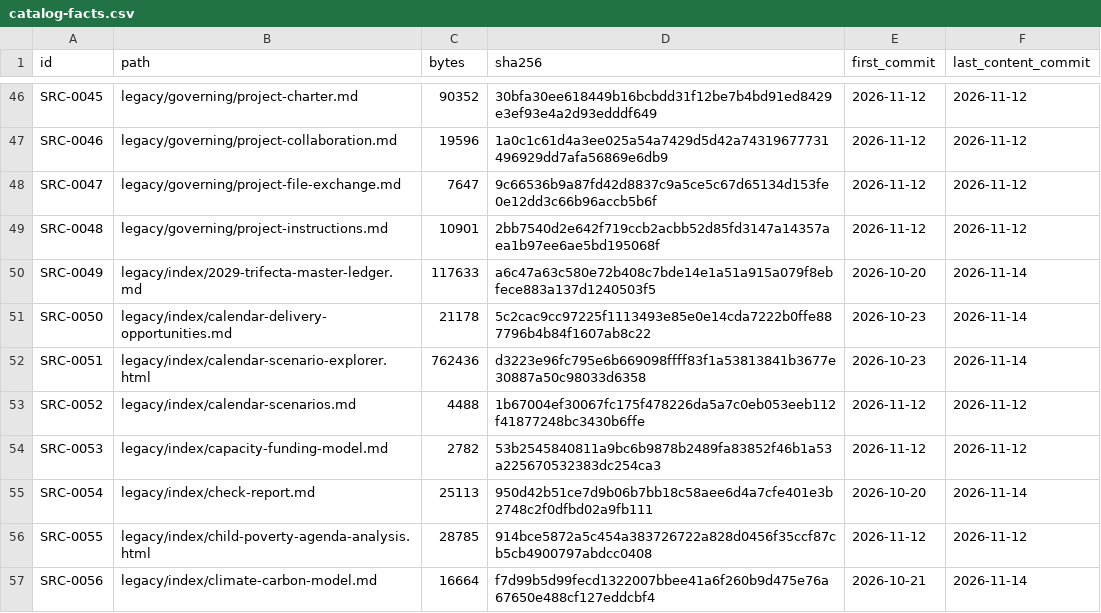
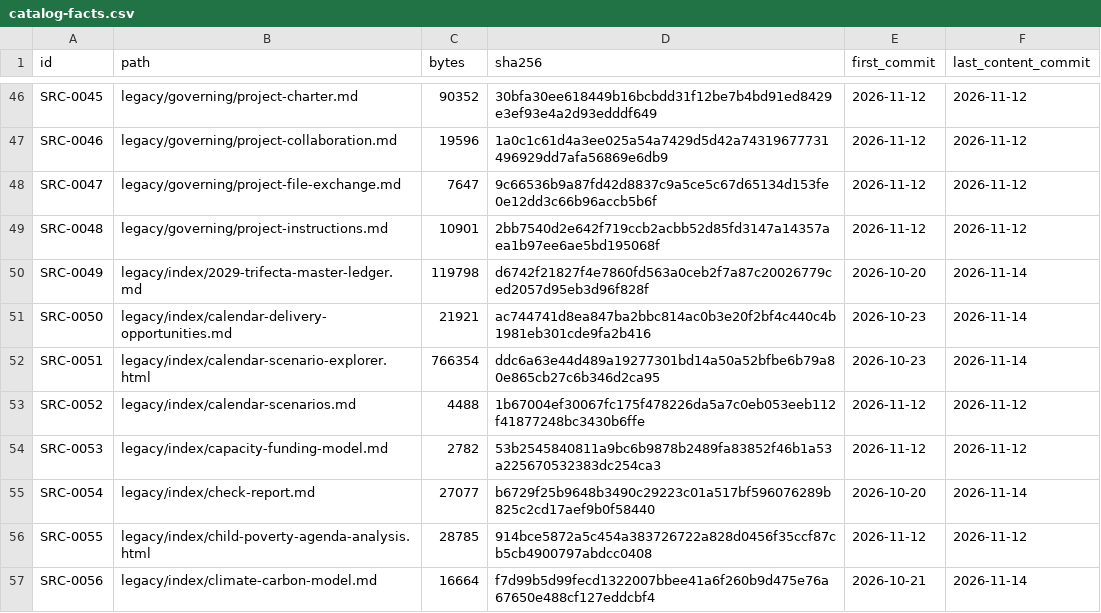
Before and after one commit to fm58cn6g4d-stack/project-2050, a CSV file: library/catalog-facts.csv, drawn as a sheet; only a part is shown, gaps mark what is left out; the diff covers the shown part only.

```diff
--- a/library/catalog-facts.csv
+++ b/library/catalog-facts.csv
@@ -49,8 +49,8 @@ SRC-0047,legacy/governing/project-file-exchange.md,7647,9c66536b9a87fd42d8837c9a
 SRC-0048,legacy/governing/project-instructions.md,10901,2bb7540d2e642f719ccb2acbb52d85fd3147a14357aea1b97ee6ae5bd195068f,2026-11-12,2026-11-12
-SRC-0049,legacy/index/2029-trifecta-master-ledger.md,117633,a6c47a63c580e72b408c7bde14e1a51a915a079f8ebfece883a137d1240503f5,2026-10-20,2026-11-14
-SRC-0050,legacy/index/calendar-delivery-opportunities.md,21178,5c2cac9cc97225f1113493e85e0e14cda7222b0ffe887796b4b84f1607ab8c22,2026-10-23,2026-11-14
-SRC-0051,legacy/index/calendar-scenario-explorer.html,762436,d3223e96fc795e6b669098ffff83f1a53813841b3677e30887a50c98033d6358,2026-10-23,2026-11-14
+SRC-0049,legacy/index/2029-trifecta-master-ledger.md,119798,d6742f21827f4e7860fd563a0ceb2f7a87c20026779ced2057d95eb3d96f828f,2026-10-20,2026-11-14
+SRC-0050,legacy/index/calendar-delivery-opportunities.md,21921,ac744741d8ea847ba2bbc814ac0b3e20f2bf4c440c4b1981eb301cde9fa2b416,2026-10-23,2026-11-14
+SRC-0051,legacy/index/calendar-scenario-explorer.html,766354,ddc6a63e44d489a19277301bd14a50a52bfbe6b79a80e865cb27c6b346d2ca95,2026-10-23,2026-11-14
 SRC-0052,legacy/index/calendar-scenarios.md,4488,1b67004ef30067fc175f478226da5a7c0eb053eeb112f41877248bc3430b6ffe,2026-11-12,2026-11-12
 SRC-0053,legacy/index/capacity-funding-model.md,2782,53b2545840811a9bc6b9878b2489fa83852f46b1a53a225670532383dc254ca3,2026-11-12,2026-11-12
-SRC-0054,legacy/index/check-report.md,25113,950d42b51ce7d9b06b7bb18c58aee6d4a7cfe401e3b2748c2f0dfbd02a9fb111,2026-10-20,2026-11-14
+SRC-0054,legacy/index/check-report.md,27077,b6729f25b9648b3490c29223c01a517bf596076289b825c2cd17aef9b0f58440,2026-10-20,2026-11-14
 SRC-0055,legacy/index/child-poverty-agenda-analysis.html,28785,914bce5872a5c454a383726722a828d0456f35ccf87cb5cb4900797abdcc0408,2026-11-12,2026-11-12
```
Also changed, not shown: 1 added row and 11 edited cells elsewhere in this file, 12 other files.
